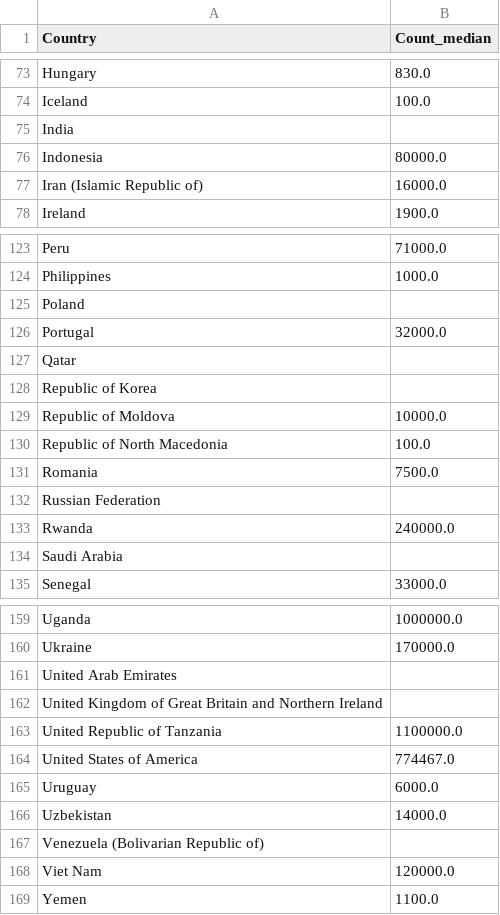
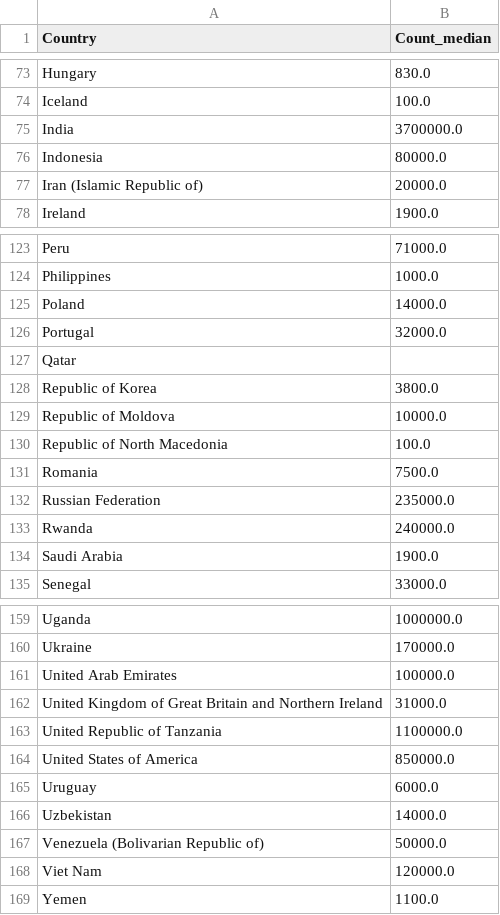
Before and after one commit to CodeMasterRU/Cida_Evolution, a CSV file: kaggle/world/2000/world_2000_living_count_map.csv, drawn as a sheet; only a part is shown, gaps mark what is left out; the diff covers the shown part only.

```diff
--- a/kaggle/world/2000/world_2000_living_count_map.csv
+++ b/kaggle/world/2000/world_2000_living_count_map.csv
@@ -74,5 +74,5 @@ Hungary,830.0
 Iceland,100.0
-India,
+India, 3700000.0
 Indonesia,80000.0
-Iran (Islamic Republic of),16000.0
+Iran (Islamic Republic of),20000.0
 Ireland,1900.0
@@ -124,6 +124,6 @@ Peru,71000.0
 Philippines,1000.0
-Poland,
+Poland,14000.0
 Portugal,32000.0
 Qatar,
-Republic of Korea,
+Republic of Korea,3800.0
 Republic of Moldova,10000.0
@@ -131,5 +131,5 @@ Republic of North Macedonia,100.0
 Romania,7500.0
-Russian Federation,
+Russian Federation, 235000.0
 Rwanda,240000.0
-Saudi Arabia,
+Saudi Arabia,1900.0
 Senegal,33000.0
@@ -160,9 +160,9 @@ Uganda,1000000.0
 Ukraine,170000.0
-United Arab Emirates,
-United Kingdom of Great Britain and Northern Ireland,
+United Arab Emirates,100000.0
+United Kingdom of Great Britain and Northern Ireland,31000.0
 United Republic of Tanzania,1100000.0
-United States of America, 774467.0
+United States of America, 850000.0
 Uruguay,6000.0
 Uzbekistan,14000.0
-Venezuela (Bolivarian Republic of),
+Venezuela (Bolivarian Republic of), 50000.0
 Viet Nam,120000.0
```
Also changed, not shown: 13 edited cells elsewhere in this file, kaggle/world/2010/world_2010_living_count_map.csv, kaggle/world/2018/world_2018_living_count_map.csv, 3 other files.
